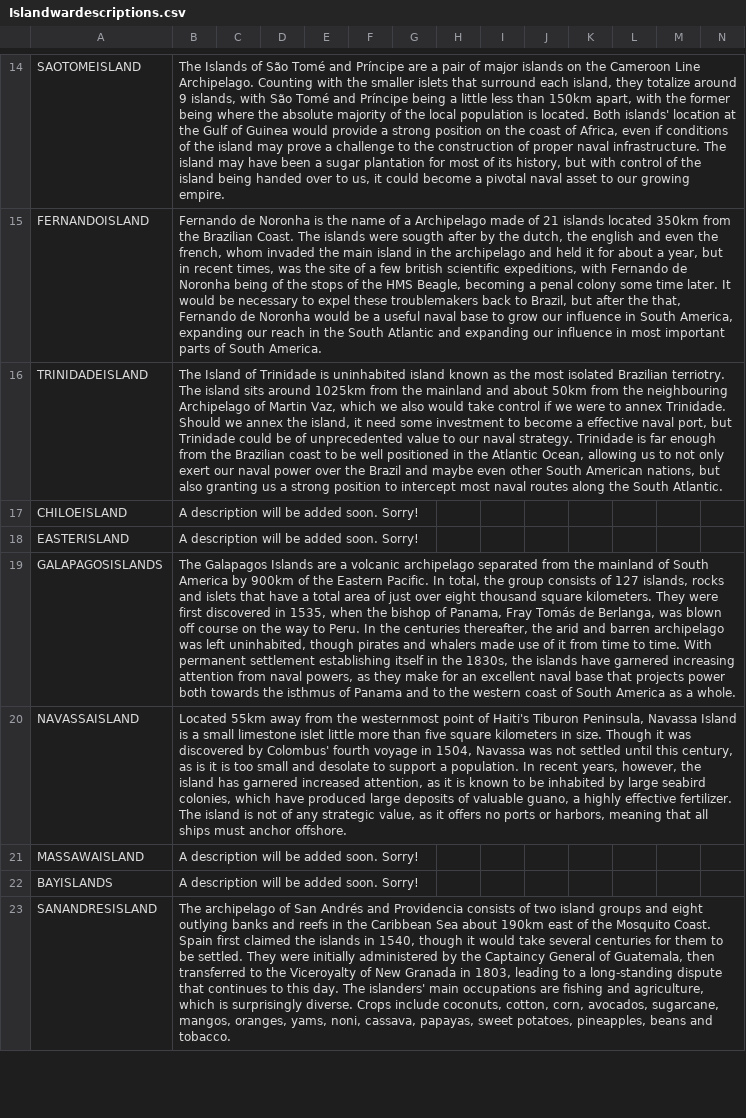
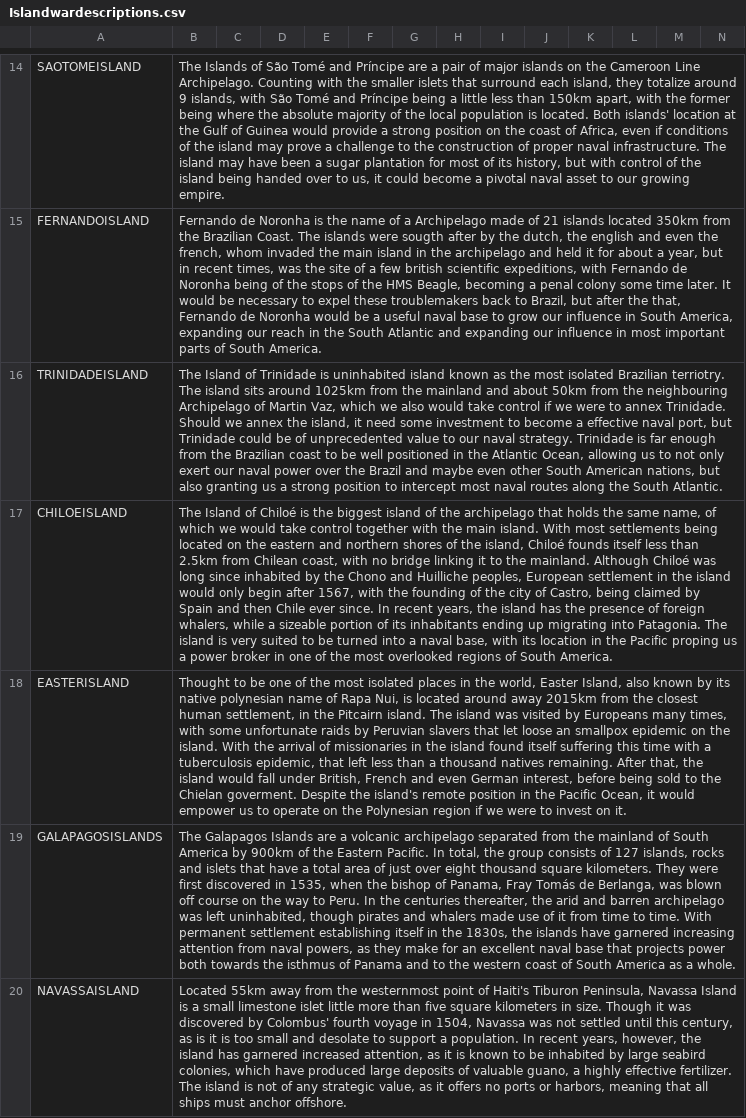
Before and after one commit to Pagaes/GFM-Pagaes, a CSV file: GFM/localisation/Islandwardescriptions.csv, drawn as a sheet; only a part is shown, gaps mark what is left out; the shorter side is filled out with more unchanged rows; the diff names each change by its address in the sheet, - before the commit and + after, or states it on an @@ line.

Commit message:
Guess what? Chiloé and Rapa Nui.
God save me from doing the Bay Islands

```diff
--- a/GFM/localisation/Islandwardescriptions.csv
+++ b/GFM/localisation/Islandwardescriptions.csv
-B17: A description will be added soon. Sorry!
+B17: The Island of Chiloé is the biggest island of the archipelago that holds the same name, of which we would take control together with the main island. With most settlements being located on the eastern and northern shores of the island, Chiloé founds itself less than 2.5km from Chilean coast, with no bridge linking it to the mainland. Although Chiloé was long since inhabited by the Chono and Huilliche peoples, European settlement in the island would only begin after 1567, with the founding of the city of Castro, being claimed by Spain and then Chile ever since. In recent years, the island has the presence of foreign whalers, while a sizeable portion of its inhabitants ending up migrating into Patagonia. The island is very suited to be turned into a naval base, with its location in the Pacific proping us a power broker in one of the most overlooked regions of South America.
-B18: A description will be added soon. Sorry!
+B18: Thought to be one of the most isolated places in the world, Easter Island, also known by its native polynesian name of Rapa Nui, is located around away 2015km from the closest human settlement, in the Pitcairn island. The island was visited by Europeans many times, with some unfortunate raids by Peruvian slavers that let loose an smallpox epidemic on the island. With the arrival of missionaries in the island found itself suffering this time with a tuberculosis epidemic, that left less than a thousand natives remaining. After that, the island would fall under British, French and even German interest, before being sold to the Chielan goverment. Despite the island's remote position in the Pacific Ocean, it would empower us to operate on the Polynesian region if we were to invest on it.
```
